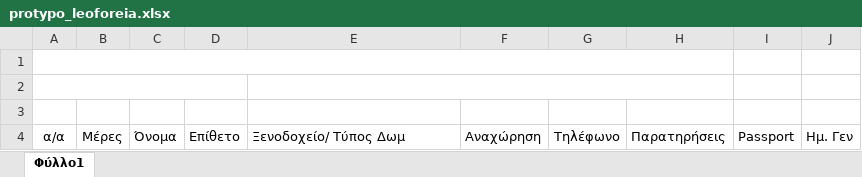
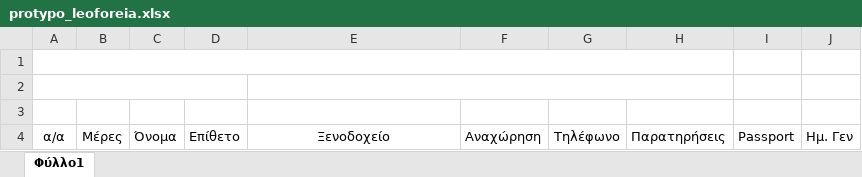
Before and after one commit to achilleaskar/LATravelManager_v2, an Excel workbook: LATravelManager.UI/Sources/protypo_leoforeia.xlsx, sheet Φύλλο1, drawn as a sheet; values as stored, in another font and other column widths than the file's, no borders; the diff names each change by its address in the sheet, - before the commit and + after, or states it on an @@ line.

```diff
--- a/LATravelManager.UI/Sources/protypo_leoforeia.xlsx (sheet Φύλλο1)
+++ b/LATravelManager.UI/Sources/protypo_leoforeia.xlsx (sheet Φύλλο1)
-E4: Ξενοδοχείο/ Τύπος Δωμ
+E4: Ξενοδοχείο
-E4 alignment: left
+E4 alignment: center
```
Also changed, not shown: 53 other files.
